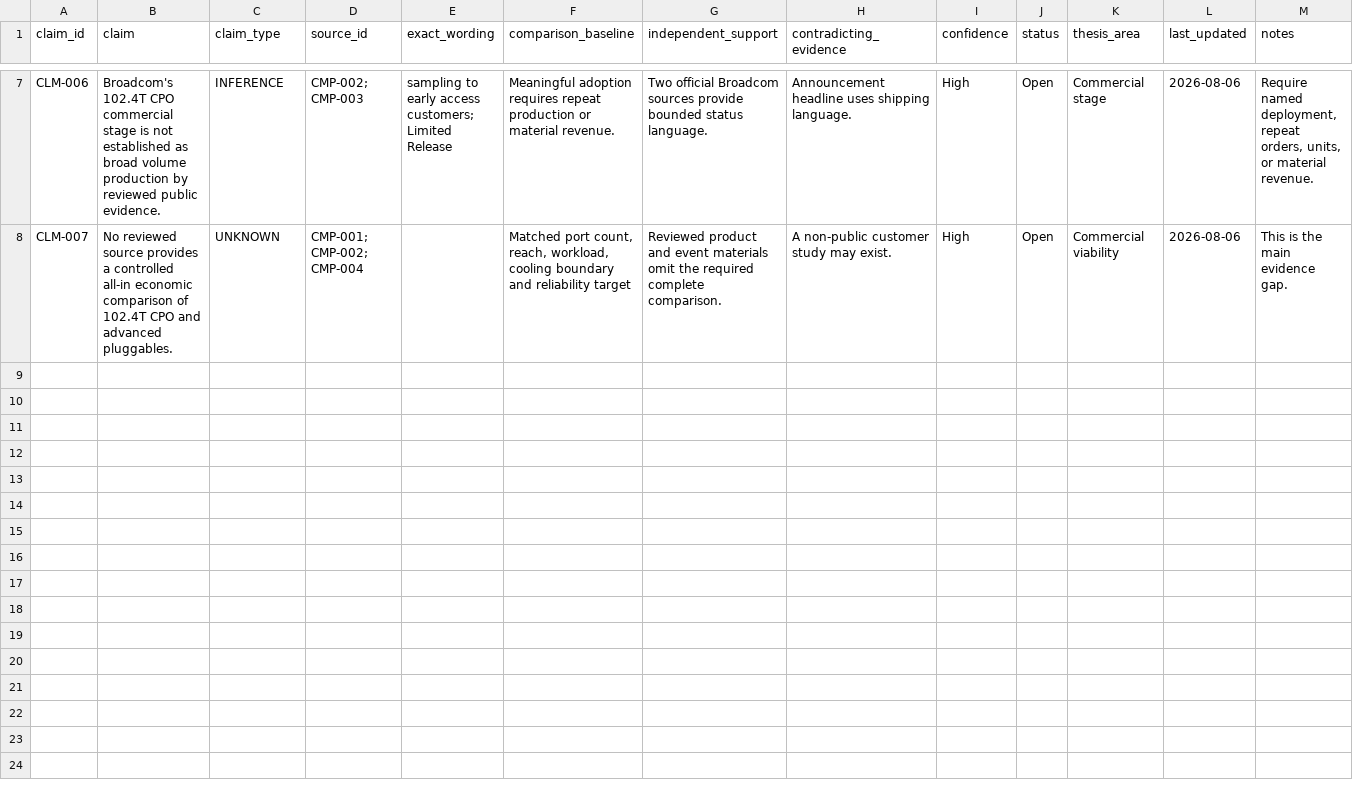
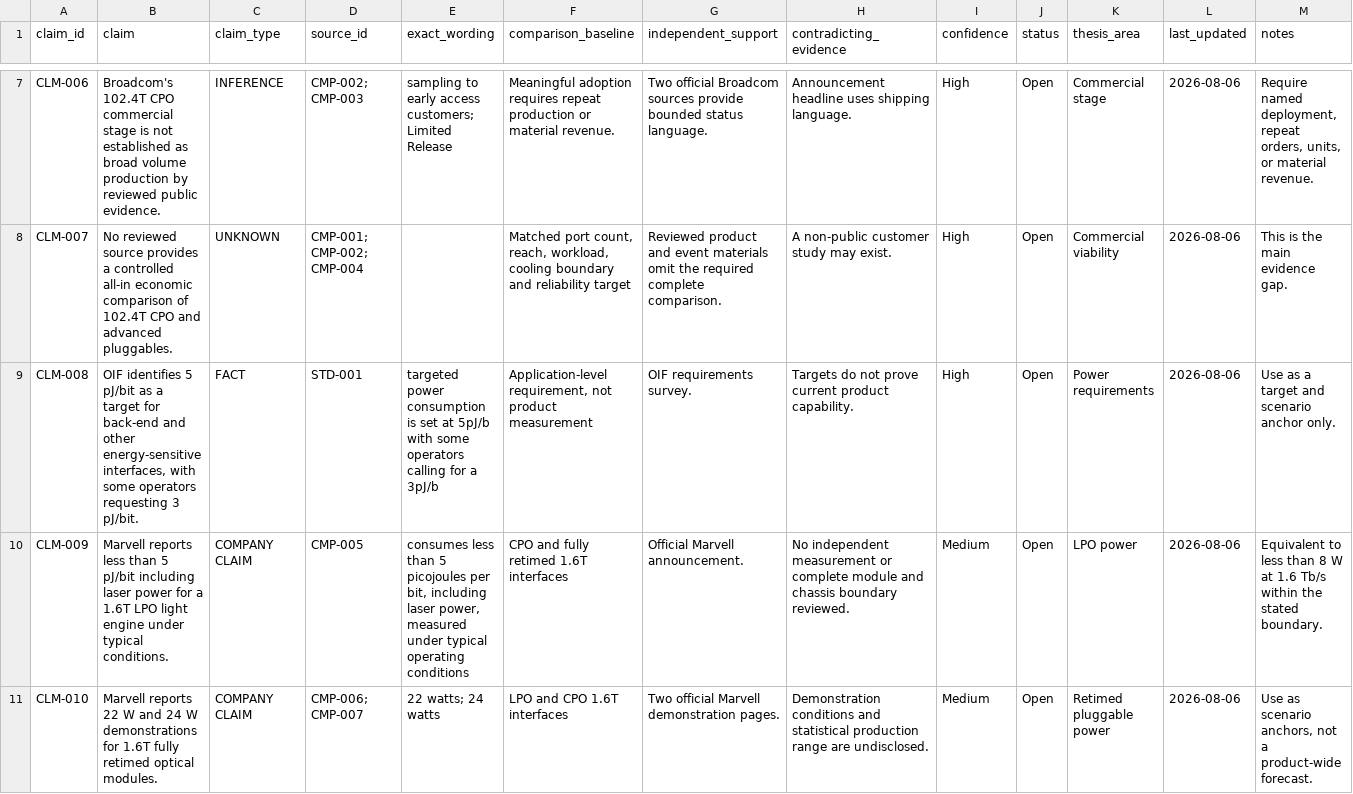
Before and after one commit to Nur-Alp/cpo-research-private, a CSV file: 01-sources/claim-ledger.csv, drawn as a sheet; only a part is shown, gaps mark what is left out; the diff covers the shown part only; the diff names each change by its address in the sheet, - before the commit and + after, or states it on an @@ line.

```diff
--- a/01-sources/claim-ledger.csv
+++ b/01-sources/claim-ledger.csv
+row 9: CLM-008 | OIF identifies 5 pJ/bit as a target for back-end and other energy-sensitive interfaces, with some operators requesting 3 pJ/bit. | FACT | STD-001 | targeted power consumption is set at 5pJ/b with some operators calling for a 3pJ/b | Application-level requirement, not product measurement | OIF requirements survey. | Targets do not prove current product capability. | High | Open | Power requirements | 2026-08-06 | Use as a target and scenario anchor only.
+row 10: CLM-009 | Marvell reports less than 5 pJ/bit including laser power for a 1.6T LPO light engine under typical conditions. | COMPANY CLAIM | CMP-005 | consumes less than 5 picojoules per bit, including laser power, measured under typical operating conditions | CPO and fully retimed 1.6T interfaces | Official Marvell announcement. | No independent measurement or complete module and chassis boundary reviewed. | Medium | Open | LPO power | 2026-08-06 | Equivalent to less than 8 W at 1.6 Tb/s within the stated boundary.
+row 11: CLM-010 | Marvell reports 22 W and 24 W demonstrations for 1.6T fully retimed optical modules. | COMPANY CLAIM | CMP-006; CMP-007 | 22 watts; 24 watts | LPO and CPO 1.6T interfaces | Two official Marvell demonstration pages. | Demonstration conditions and statistical production range are undisclosed. | Medium | Open | Retimed pluggable power | 2026-08-06 | Use as scenario anchors, not a product-wide forecast.
```
Also changed, not shown: 2 added rows elsewhere in this file, 01-sources/source-log.csv, 2 other files.
